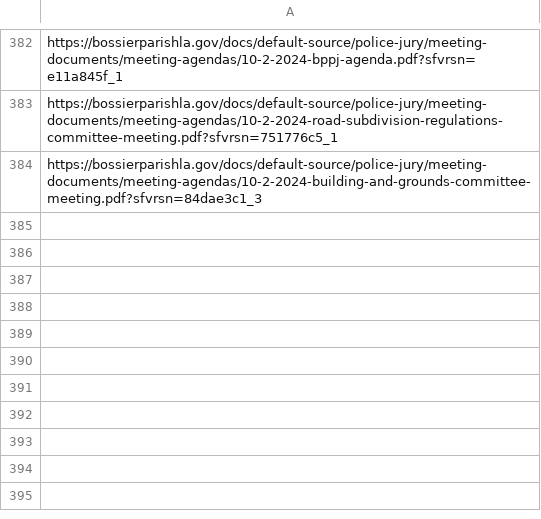
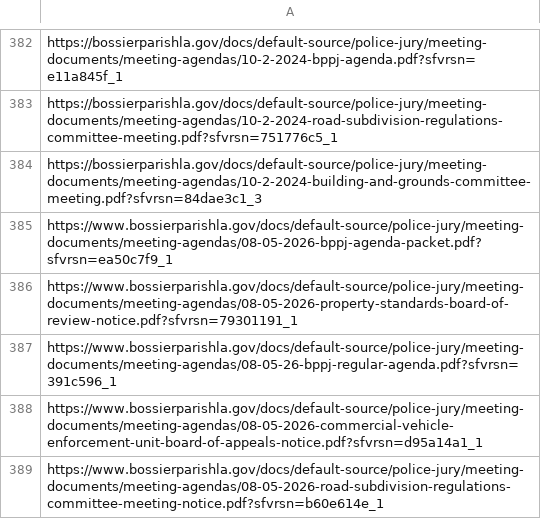
Before and after one commit to justin-oconnor/bppj-agenda-scraper, a CSV file: seen_links.csv, drawn as a sheet; only a part is shown, gaps mark what is left out; the diff names each change by its address in the sheet, - before the commit and + after, or states it on an @@ line.

```diff
--- a/seen_links.csv
+++ b/seen_links.csv
+row 385: https://www.bossierparishla.gov/docs/default-source/police-jury/meeting-documents/meeting-agendas/08-05-2026-bppj-agenda-packet.pdf?sfvrsn=ea50c7f9_1
+row 386: https://www.bossierparishla.gov/docs/default-source/police-jury/meeting-documents/meeting-agendas/08-05-2026-property-standards-board-of-review-notice.pdf?sfvrsn=79301191_1
+row 387: https://www.bossierparishla.gov/docs/default-source/police-jury/meeting-documents/meeting-agendas/08-05-26-bppj-regular-agenda.pdf?sfvrsn=391c596_1
+row 388: https://www.bossierparishla.gov/docs/default-source/police-jury/meeting-documents/meeting-agendas/08-05-2026-commercial-vehicle-enforcement-unit-board-of-appeals-notice.pdf?sfvrsn=d95a14a1_1
+row 389: https://www.bossierparishla.gov/docs/default-source/police-jury/meeting-documents/meeting-agendas/08-05-2026-road-subdivision-regulations-committee-meeting-notice.pdf?sfvrsn=b60e614e_1
```
Also changed, not shown: bppj-agendas.csv.
